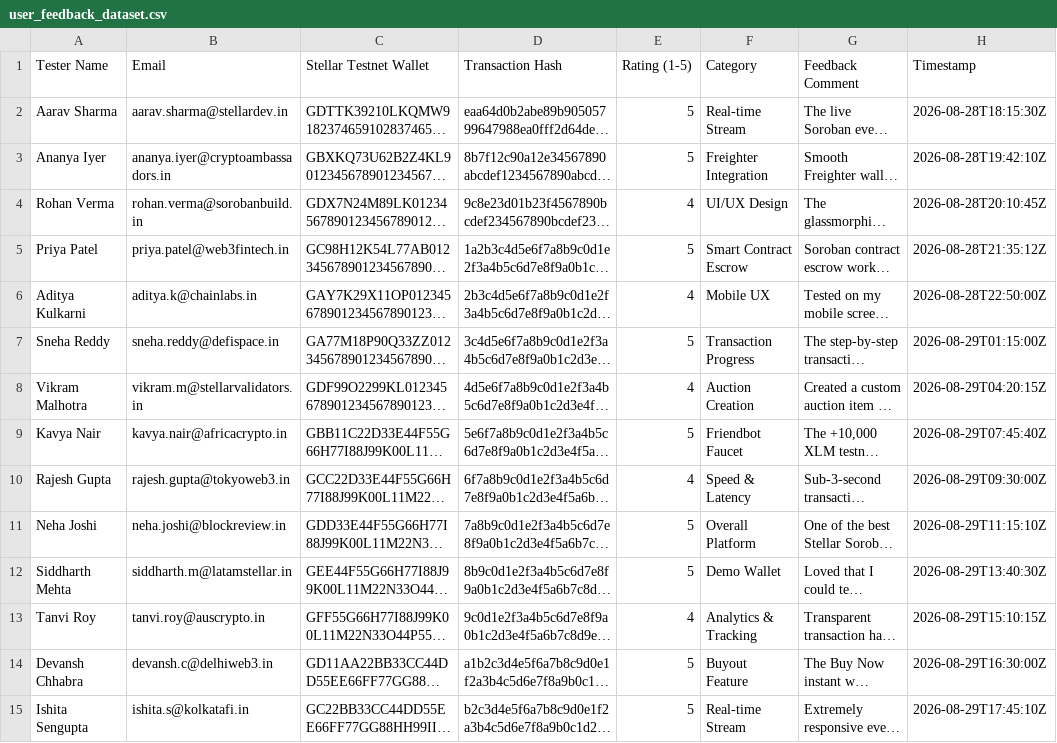
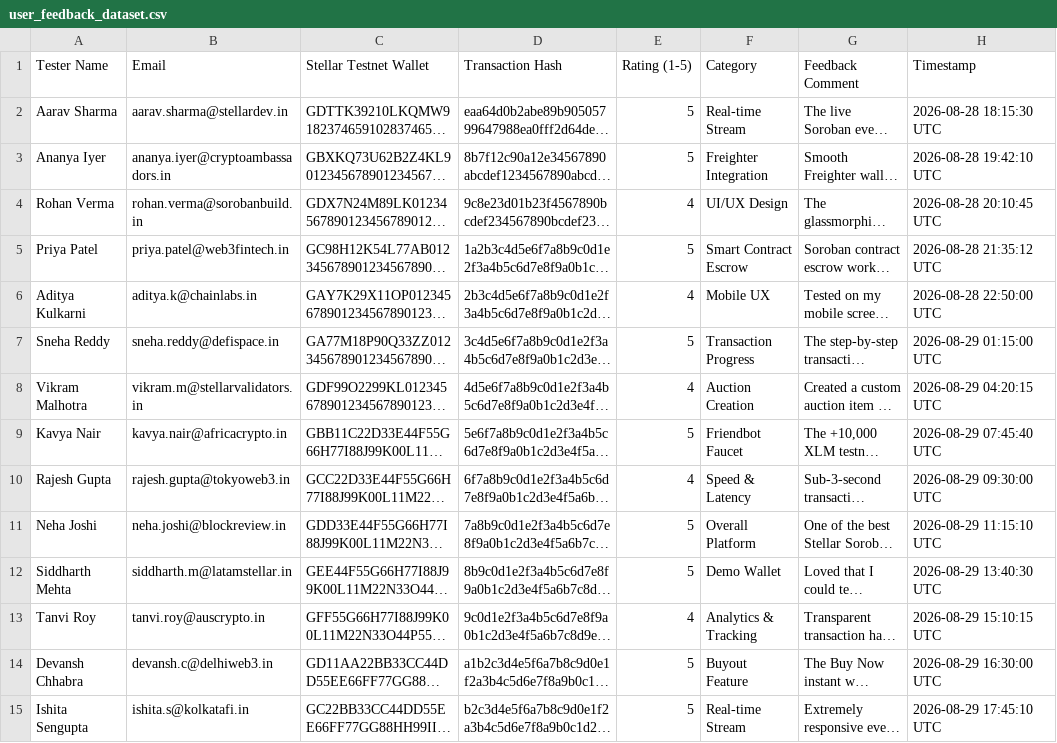
Before and after one commit to Win-APEX/Real-time-Auction---Live-bidding-with-event-updates, a CSV file: public/user_feedback_dataset.csv, drawn as a sheet; only a part is shown; long unchanged cells end in …; the diff covers the shown part only; the diff names each change by its address in the sheet, - before the commit and + after, or states it on an @@ line.

Commit message:
style(dataset): format CSV dates to standard YYYY-MM-DD HH:mm:ss UTC for spreadsheet compatibility

```diff
--- a/public/user_feedback_dataset.csv
+++ b/public/user_feedback_dataset.csv
-H2 (Timestamp): 2026-08-28T18:15:30Z
+H2 (Timestamp): 2026-08-28 18:15:30 UTC
-H3 (Timestamp): 2026-08-28T19:42:10Z
+H3 (Timestamp): 2026-08-28 19:42:10 UTC
-H4 (Timestamp): 2026-08-28T20:10:45Z
+H4 (Timestamp): 2026-08-28 20:10:45 UTC
-H5 (Timestamp): 2026-08-28T21:35:12Z
+H5 (Timestamp): 2026-08-28 21:35:12 UTC
-H6 (Timestamp): 2026-08-28T22:50:00Z
+H6 (Timestamp): 2026-08-28 22:50:00 UTC
-H7 (Timestamp): 2026-08-29T01:15:00Z
+H7 (Timestamp): 2026-08-29 01:15:00 UTC
-H8 (Timestamp): 2026-08-29T04:20:15Z
+H8 (Timestamp): 2026-08-29 04:20:15 UTC
-H9 (Timestamp): 2026-08-29T07:45:40Z
+H9 (Timestamp): 2026-08-29 07:45:40 UTC
-H10 (Timestamp): 2026-08-29T09:30:00Z
+H10 (Timestamp): 2026-08-29 09:30:00 UTC
-H11 (Timestamp): 2026-08-29T11:15:10Z
+H11 (Timestamp): 2026-08-29 11:15:10 UTC
-H12 (Timestamp): 2026-08-29T13:40:30Z
+H12 (Timestamp): 2026-08-29 13:40:30 UTC
-H13 (Timestamp): 2026-08-29T15:10:15Z
+H13 (Timestamp): 2026-08-29 15:10:15 UTC
-H14 (Timestamp): 2026-08-29T16:30:00Z
+H14 (Timestamp): 2026-08-29 16:30:00 UTC
-H15 (Timestamp): 2026-08-29T17:45:10Z
+H15 (Timestamp): 2026-08-29 17:45:10 UTC
```
Also changed, not shown: 38 edited cells elsewhere in this file, 1 other file.
